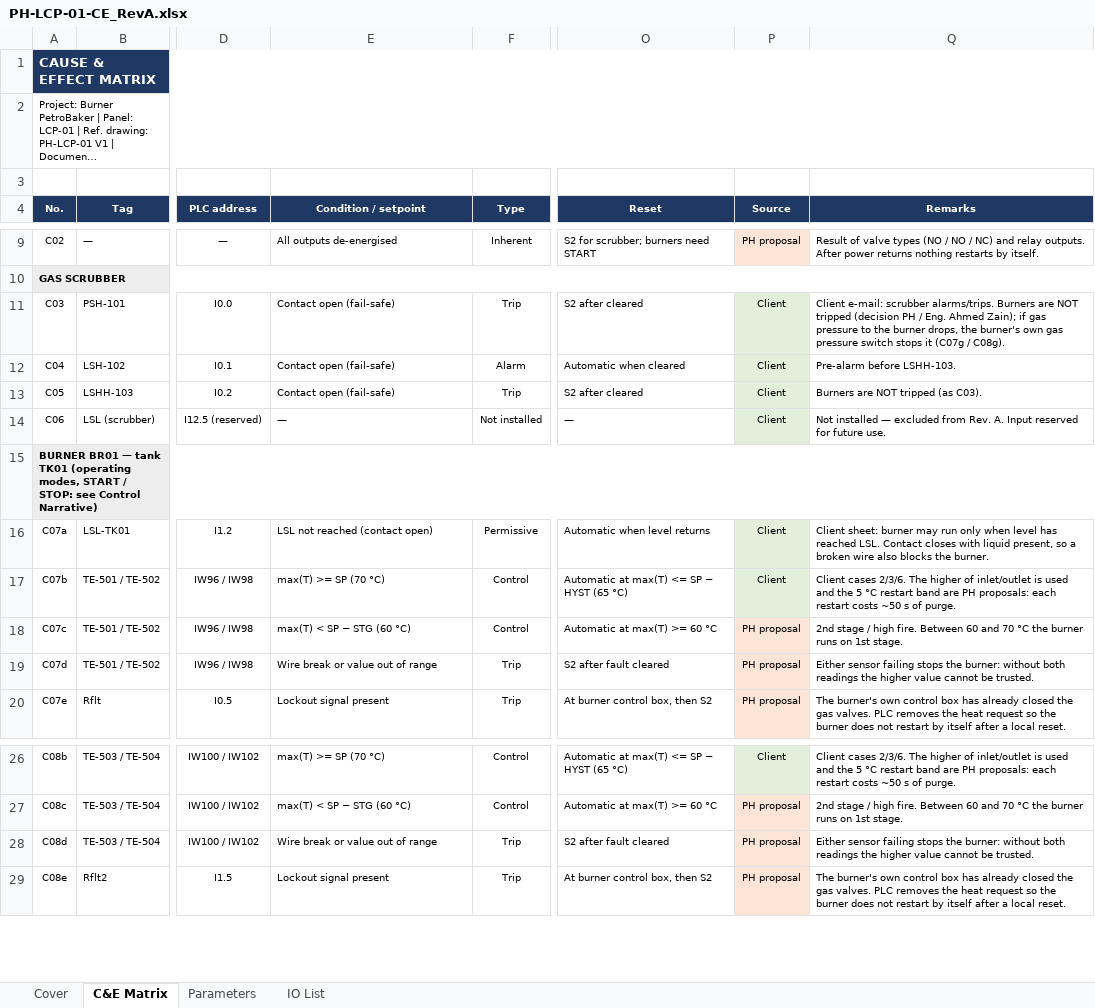
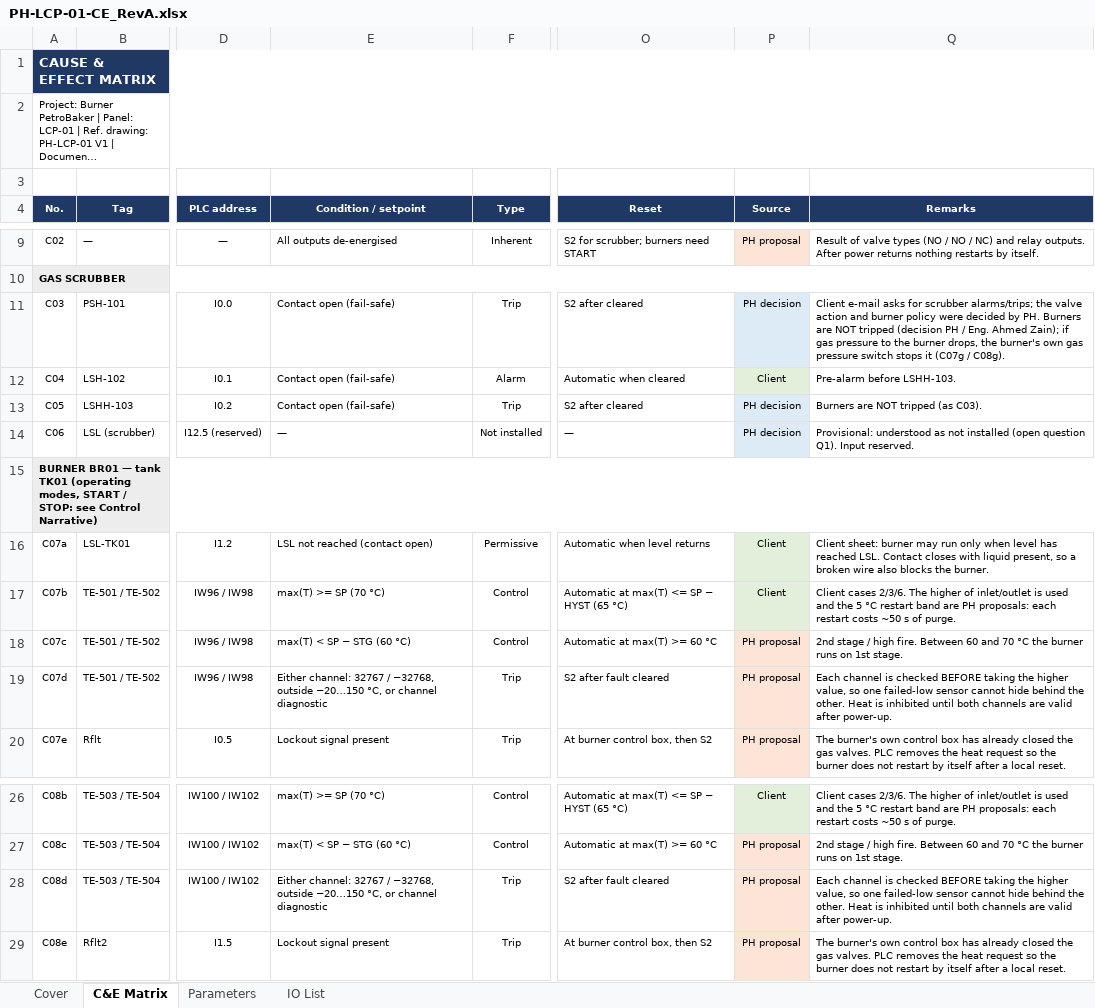
Before and after one commit to mahmoud-elghamry/burner, an Excel workbook: deliverables/PH-LCP-01-CE_RevA.xlsx, sheet C&E Matrix, drawn as a sheet; only a part is shown, gaps mark what is left out; long unchanged cells end in …; values as stored, in another font and other column widths than the file's, no borders; the diff names each change by its address in the sheet, - before the commit and + after, or states it on an @@ line.

Commit message:
docs: apply verified Codex review — rules R-01..R-12, F17–F30
راجعت كل ملاحظة من مراجعة Codex على الملفات قبل ما أقبلها، وكلها
طلعت صح:
- الثيرموكابل: كل قناة تتراجع قبل MAX، و−32768 كمان (F17).
- STOP والشروط بيقفلوا من STARTING كمان، وفيه أولوية (F19).
- E-STOP بيروح FAULT ومحتاج RESET، وSTART وRESET على الحافة (F22).
- وقفة الـ 24 ساعة 60 ثانية مؤكدة (F21).
- قطبية S3 NC اتكتبت (F20)، والمخارج OFF عند STOP (F23).
- تصنيف PH decision بدل Client للي إحنا قررناه (F26).
- التشغيل.md §8: 12 قاعدة للمواقف اللي مكانتش متعرّفة.
فاضل للموقع: F18 (حماية حرارة TK02)، وF20 (S7)، وF25 (BR02)، وF30.
وللأدوات: F28 وF29.

```diff
--- a/deliverables/PH-LCP-01-CE_RevA.xlsx (sheet C&E Matrix)
+++ b/deliverables/PH-LCP-01-CE_RevA.xlsx (sheet C&E Matrix)
-P11 (Source): Client
+P11 (Source): PH decision
-P11 fill: #E2EFDA
+P11 fill: #DDEBF7
-Q11 (Remarks): Client e-mail: scrubber alarms/trips. Burners are…
+Q11 (Remarks): Client e-mail asks for scrubber alarms/trips; the valve action and burner policy were decided by PH. Burners are…
-P13:P14 (Source): Client
+P13:P14 (Source): PH decision
-P13:P14 fill: #E2EFDA
+P13:P14 fill: #DDEBF7
-Q14 (Remarks): Not installed — excluded from Rev. A. Input reserved for future use.
+Q14 (Remarks): Provisional: understood as not installed (open question Q1). Input reserved.
-E19 (Condition / setpoint): Wire break or value out of range
+E19 (Condition / setpoint): Either channel: 32767 / −32768, outside −20…150 °C, or channel diagnostic
-Q19 (Remarks): Either sensor failing stops the burner: without both readings the higher value cannot be trusted.
+Q19 (Remarks): Each channel is checked BEFORE taking the higher value, so one failed-low sensor cannot hide behind the other. Heat is inhibited until both channels are valid after power-up.
-E28 (Condition / setpoint): Wire break or value out of range
+E28 (Condition / setpoint): Either channel: 32767 / −32768, outside −20…150 °C, or channel diagnostic
-Q28 (Remarks): Either sensor failing stops the burner: without both readings the higher value cannot be trusted.
+Q28 (Remarks): Each channel is checked BEFORE taking the higher value, so one failed-low sensor cannot hide behind the other. Heat is inhibited until both channels are valid after power-up.
```
Also changed, not shown: sheet Parameters, sheet Cover, 8 other files.
